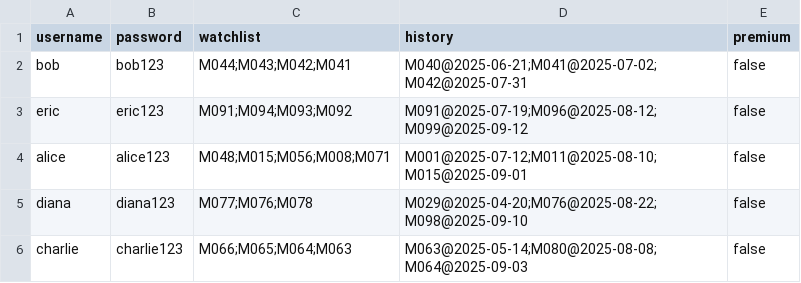
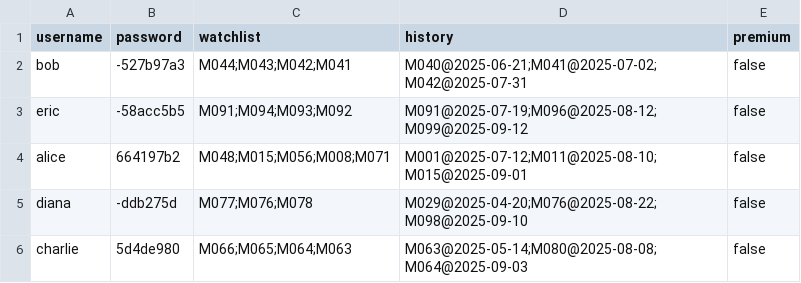
Before and after one commit to Missdrop/CPT111-CW3-MovieApp, a CSV file: resources/users.csv, drawn as a sheet.

Commit message:
hex hash to store password

```diff
--- a/resources/users.csv
+++ b/resources/users.csv
@@ -1,6 +1,6 @@
 username,password,watchlist,history,premium
-bob,bob123,M044;M043;M042;M041,M040@2025-06-21;M041@2025-07-02;M042@2025-07-31,false
-eric,eric123,M091;M094;M093;M092,M091@2025-07-19;M096@2025-08-12;M099@2025-09-12,false
-alice,alice123,M048;M015;M056;M008;M071,M001@2025-07-12;M011@2025-08-10;M015@2025-09-01,false
-diana,diana123,M077;M076;M078,M029@2025-04-20;M076@2025-08-22;M098@2025-09-10,false
-charlie,charlie123,M066;M065;M064;M063,M063@2025-05-14;M080@2025-08-08;M064@2025-09-03,false
+bob,-527b97a3,M044;M043;M042;M041,M040@2025-06-21;M041@2025-07-02;M042@2025-07-31,false
+eric,-58acc5b5,M091;M094;M093;M092,M091@2025-07-19;M096@2025-08-12;M099@2025-09-12,false
+alice,664197b2,M048;M015;M056;M008;M071,M001@2025-07-12;M011@2025-08-10;M015@2025-09-01,false
+diana,-ddb275d,M077;M076;M078,M029@2025-04-20;M076@2025-08-22;M098@2025-09-10,false
+charlie,5d4de980,M066;M065;M064;M063,M063@2025-05-14;M080@2025-08-08;M064@2025-09-03,false
```
Also changed, not shown: 4 other files.
